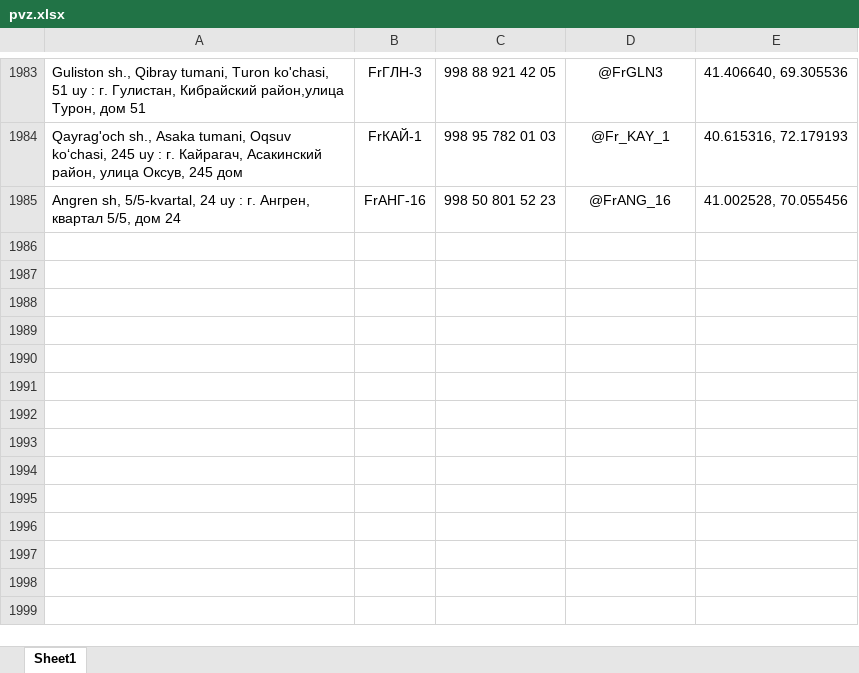
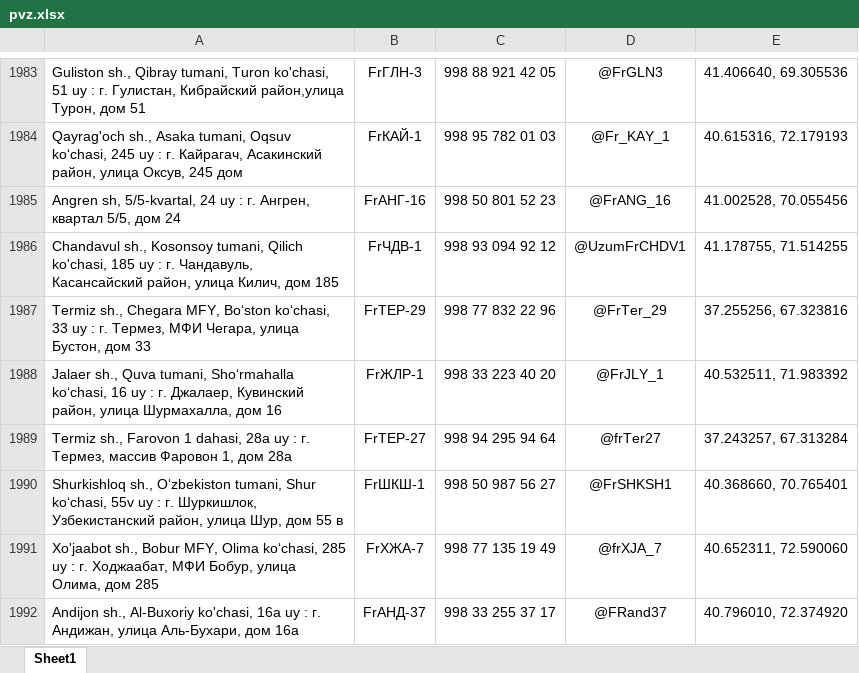
Before and after one commit to Realcaplan9219/pvz-bot, an Excel workbook: pvz.xlsx, sheet Sheet1, drawn as a sheet; only a part is shown, gaps mark what is left out; values as stored, in another font and other column widths than the file's, no borders; the diff names each change by its address in the sheet, - before the commit and + after, or states it on an @@ line.

Commit message:
Add files via upload

```diff
--- a/pvz.xlsx (sheet Sheet1)
+++ b/pvz.xlsx (sheet Sheet1)
+row 1986: Chandavul sh., Kosonsoy tumani, Qilich ko'chasi, 185 uy : г. Чандавуль, Касансайский район, улица Килич, дом 185 | FrЧДВ-1 | 998 93 094 92 12 | @UzumFrCHDV1 | 41.178755, 71.514255
+row 1987: Termiz sh., Chegara MFY, Boʻston koʻchasi, 33 uy : г. Термез, МФИ Чегара, улица Бустон, дом 33 | FrТЕР-29 | 998 77 832 22 96 | @FrTer_29 | 37.255256, 67.323816
+row 1988: Jalaer sh., Quva tumani, Shoʻrmahalla koʻchasi, 16 uy : г. Джалаер, Кувинский район, улица Шурмахалла, дом 16 | FrЖЛР-1 | 998 33 223 40 20 | @FrJLY_1 | 40.532511, 71.983392
+row 1989: Termiz sh., Farovon 1 dahasi, 28a uy : г. Термез, массив Фаровон 1, дом 28а | FrТЕР-27 | 998 94 295 94 64 | @frTer27 | 37.243257, 67.313284
+row 1990: Shurkishloq sh., O‘zbekiston tumani, Shur ko‘chasi, 55v uy : г. Шуркишлок, Узбекистанский район, улица Шур, дом 55 в | FrШКШ-1 | 998 50 987 56 27 | @FrSHKSH1 | 40.368660, 70.765401
+row 1991: Xo'jaabot sh., Bobur MFY, Olima koʻchasi, 285 uy : г. Ходжаабат, МФИ Бобур, улица Олима, дом 285 | FrХЖА-7 | 998 77 135 19 49 | @frXJA_7 | 40.652311, 72.590060
+row 1992: Andijon sh., Al-Buxoriy ko'chasi, 16a uy : г. Андижан, улица Аль-Бухари, дом 16а | FrАНД-37 | 998 33 255 37 17 | @FRand37 | 40.796010, 72.374920
```
